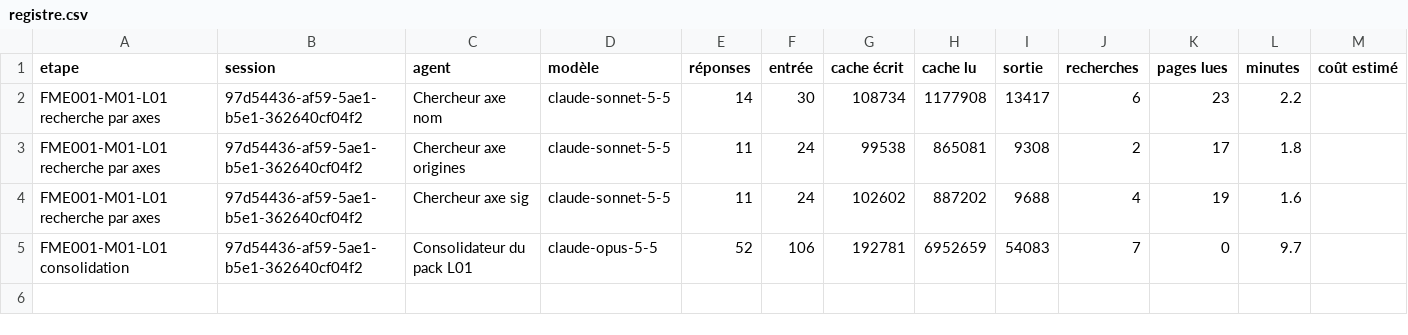
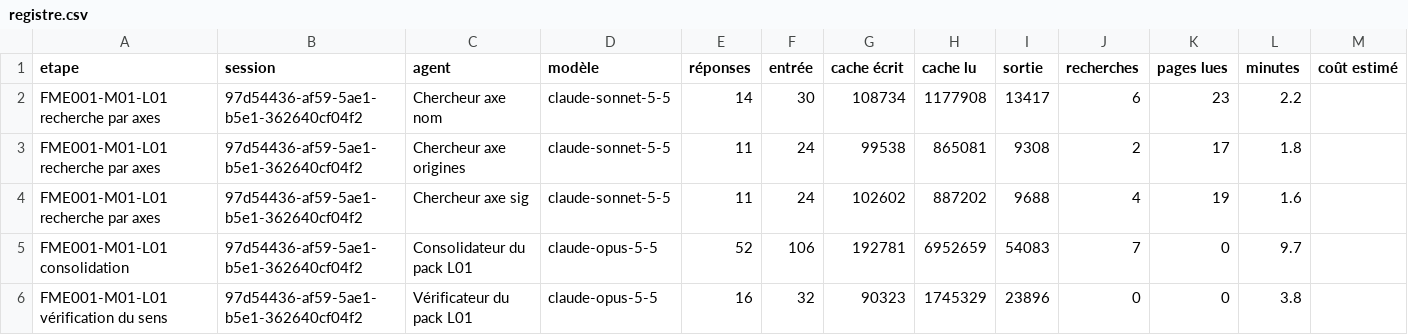
Before and after one commit to BimaccessAcademyinc/Bimaccess-FME, a CSV file: harnais/mesures/registre.csv, drawn as a sheet; the diff names each change by its address in the sheet, - before the commit and + after, or states it on an @@ line.

```diff
--- a/harnais/mesures/registre.csv
+++ b/harnais/mesures/registre.csv
+row 6: FME001-M01-L01 vérification du sens | 97d54436-af59-5ae1-b5e1-362640cf04f2 | Vérificateur du pack L01 | claude-opus-5-5 | 16 | 32 | 90323 | 1745329 | 23896 | 0 | 0 | 3.8
```
Also changed, not shown: 6 other files.
